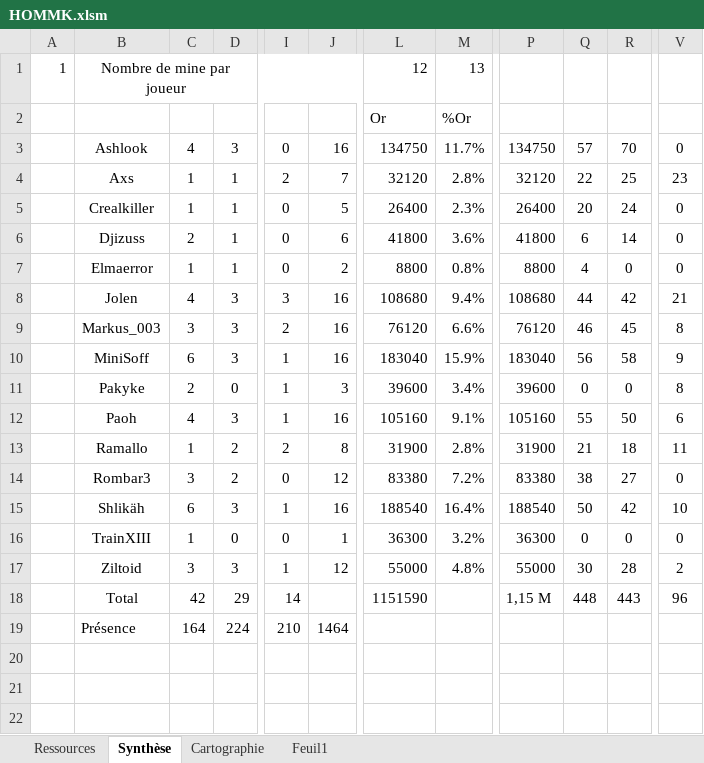
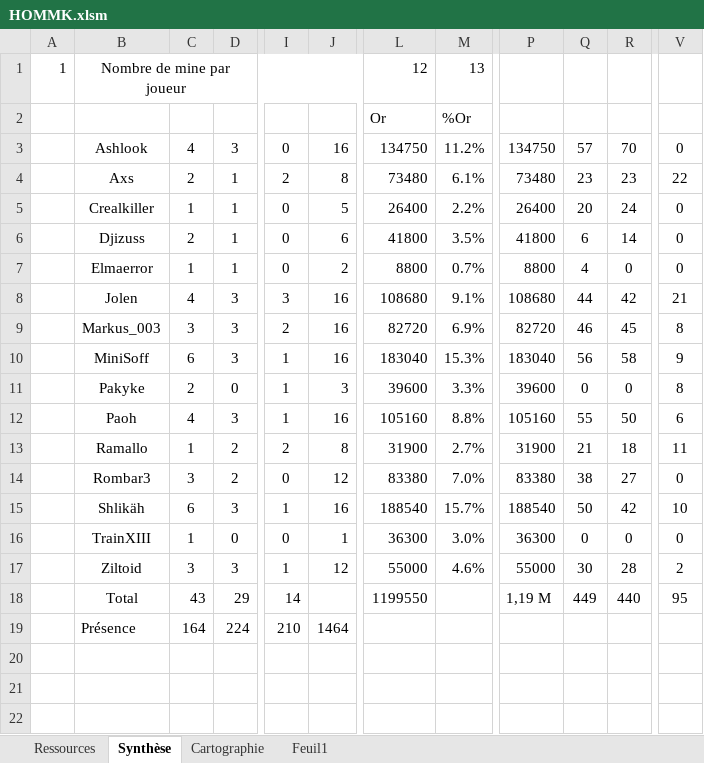
Before and after one commit to MiniSoff/crique-des-pirates, an Excel workbook: HOMMK.xlsm, sheet Synthèse, drawn as a sheet; only a part is shown, gaps mark what is left out; values as stored, in another font and other column widths than the file's, no borders; charts and pictures and conditional formats not drawn; the diff names each change by its address in the sheet, - before the commit and + after, or states it on an @@ line.

```diff
--- a/HOMMK.xlsm (sheet Synthèse)
+++ b/HOMMK.xlsm (sheet Synthèse)
-M3: 11.7%
+M3: 11.2%
-C4: 1
+C4: 2
-J4: 7
+J4: 8
-L4: 32120
+L4: 73480
-M4: 2.8%
+M4: 6.1%
-P4: 32120
+P4: 73480
-Q4: 22
+Q4: 23
-R4: 25
+R4: 23
-V4: 23
+V4: 22
-M5: 2.3%
+M5: 2.2%
-M6: 3.6%
+M6: 3.5%
-M7: 0.8%
+M7: 0.7%
-M8: 9.4%
+M8: 9.1%
-L9: 76120
+L9: 82720
-M9: 6.6%
+M9: 6.9%
-P9: 76120
+P9: 82720
-M10: 15.9%
+M10: 15.3%
-M11: 3.4%
+M11: 3.3%
-M12: 9.1%
+M12: 8.8%
-M13: 2.8%
+M13: 2.7%
-M14: 7.2%
+M14: 7.0%
-M15: 16.4%
+M15: 15.7%
-M16: 3.2%
+M16: 3.0%
-M17: 4.8%
+M17: 4.6%
-C18: 42
+C18: 43
-L18: 1151590
+L18: 1199550
-P18: 1,15 M
+P18: 1,19 M
-Q18: 448
+Q18: 449
-R18: 443
+R18: 440
-V18: 96
+V18: 95
```
Also changed, not shown: sheet Ressources.
